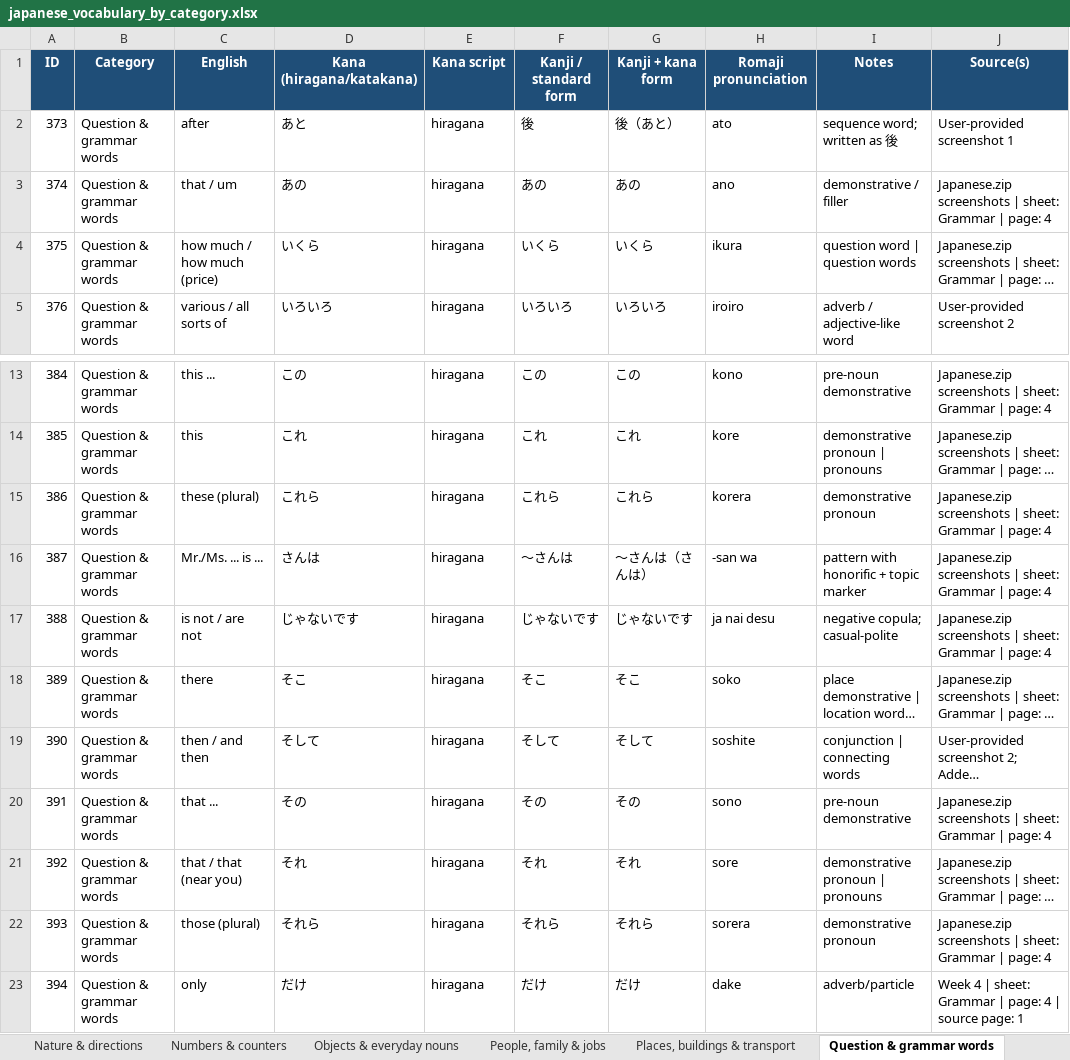
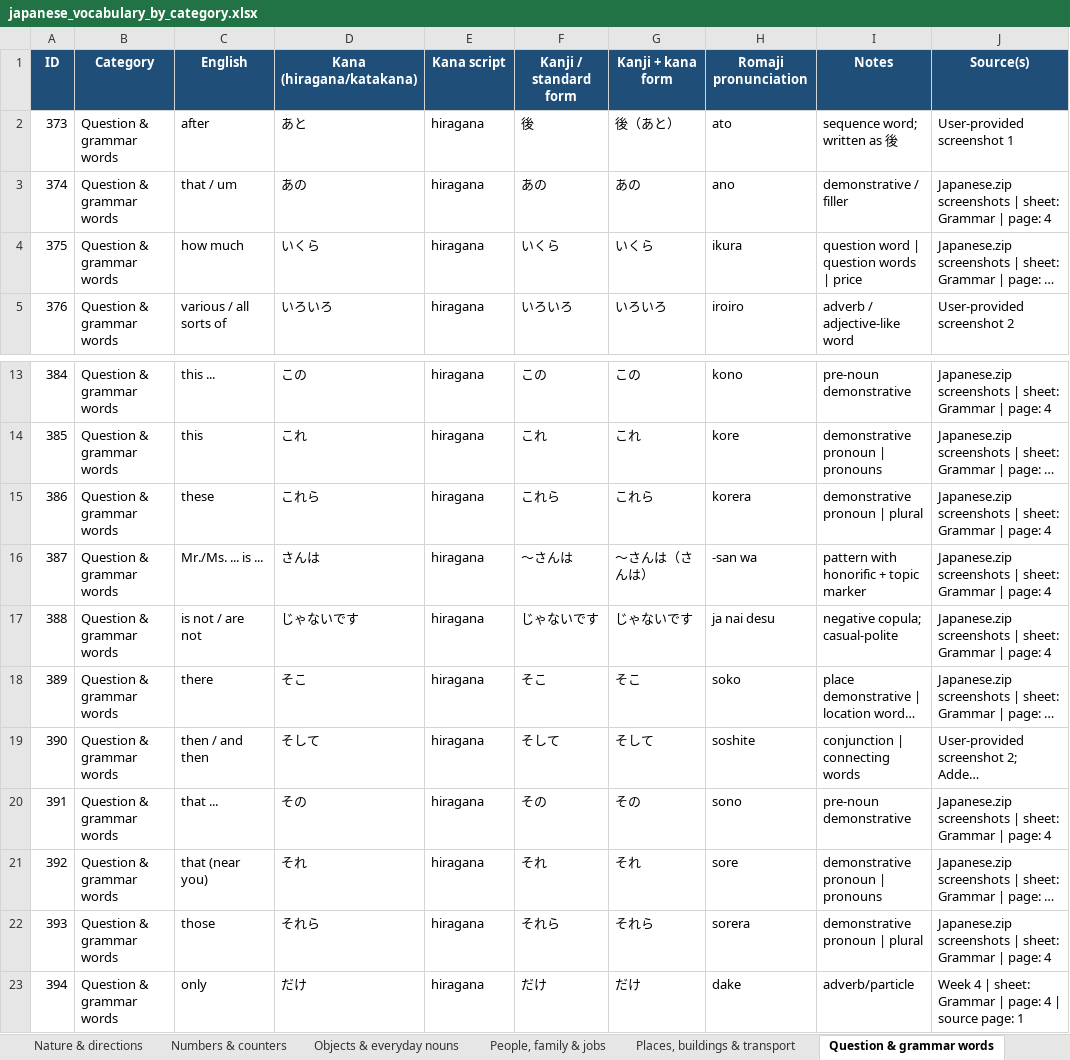
Before and after one commit to IMasterIIChiefI-IST/Japanese-Flash-Card-Game, an Excel workbook: japanese_vocabulary_by_category.xlsx, sheet Question & grammar words, drawn as a sheet; only a part is shown, gaps mark what is left out; long unchanged cells end in …; values as stored, in another font and other column widths than the file's, no borders; the diff names each change by its address in the sheet, - before the commit and + after, or states it on an @@ line.

```diff
--- a/japanese_vocabulary_by_category.xlsx (sheet Question & grammar words)
+++ b/japanese_vocabulary_by_category.xlsx (sheet Question & grammar words)
-C4 (English): how much / how much (price)
+C4 (English): how much
-I4 (Notes): question word | question words
+I4 (Notes): question word | question words | price
-C15 (English): these (plural)
+C15 (English): these
-I15 (Notes): demonstrative pronoun
+I15 (Notes): demonstrative pronoun | plural
-C21 (English): that / that (near you)
+C21 (English): that (near you)
-C22 (English): those (plural)
+C22 (English): those
-I22 (Notes): demonstrative pronoun
+I22 (Notes): demonstrative pronoun | plural
```
Also changed, not shown: sheet Numbers & counters, sheet Greetings & expressions, sheet Countries & nationality, sheet Nature & directions, sheet Verbs, sheet Adjectives & descriptions.
